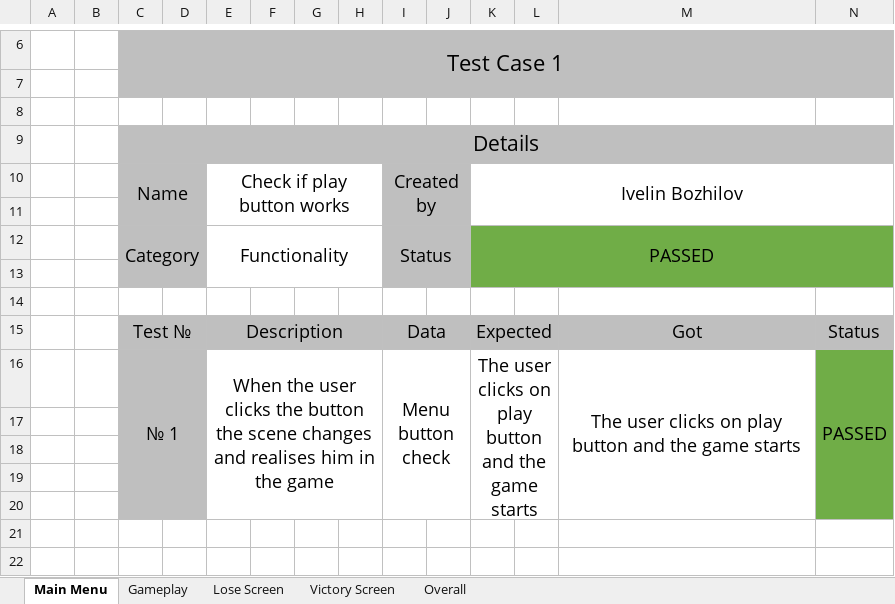
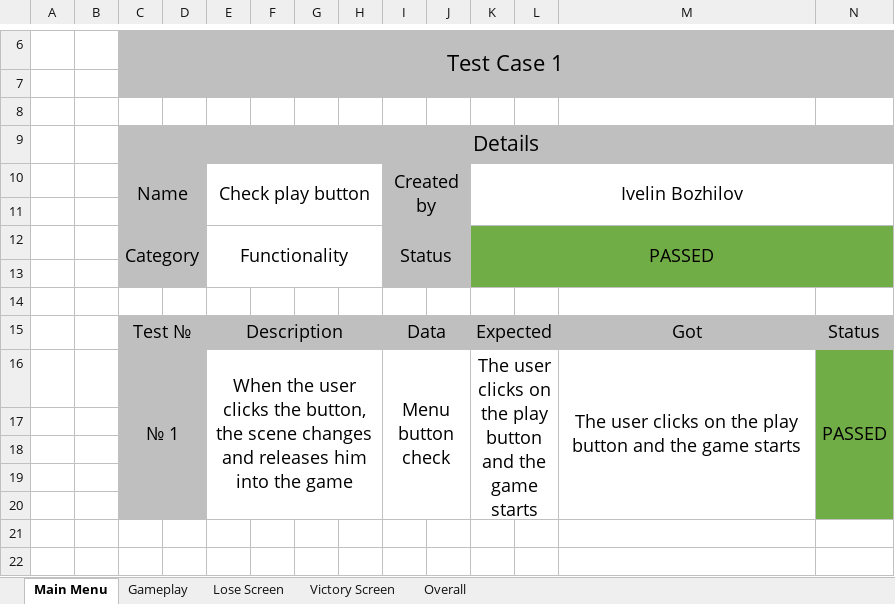
Before and after one commit to Reactor-benchmarks/baklava, an Excel workbook: docs/Baklava_-_QA_Documentation.xlsx, sheet Main Menu, drawn as a sheet; only a part is shown, gaps mark what is left out; values as stored, in another font and other column widths than the file's, no borders; the diff names each change by its address in the sheet, - before the commit and + after, or states it on an @@ line.

```diff
--- a/docs/Baklava_-_QA_Documentation.xlsx (sheet Main Menu)
+++ b/docs/Baklava_-_QA_Documentation.xlsx (sheet Main Menu)
-E10: Check if play button works
+E10: Check play button
-E16: …clicks the button the scene changes and realises him in the game
+E16: …clicks the button, the scene changes and releases him into the game
-K16: …clicks on play button…
+K16: …clicks on the play button…
-M16: …clicks on play button…
+M16: …clicks on the play button…
```
Also changed, not shown: sheet Gameplay.
